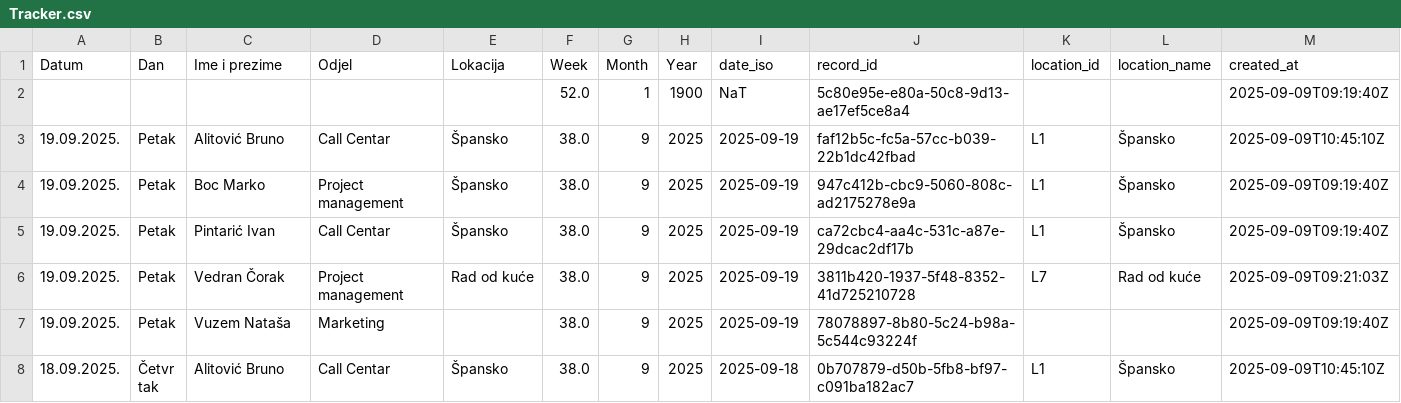
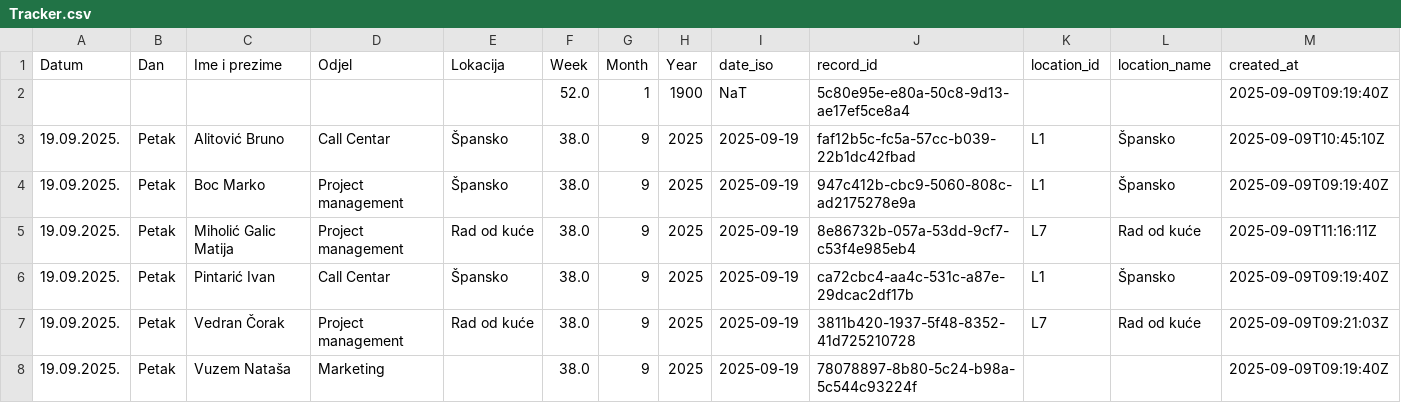
Before and after one commit to vcorak86/location-tracking-HR-sales, a CSV file: data/Tracker.csv, drawn as a sheet; only a part is shown; the shorter side is filled out with more unchanged rows; rows hold the shown columns only; the diff covers the shown part only; the diff names each change by its address in the sheet, - before the commit and + after, or states it on an @@ line.

Commit message:
Update Tracker.csv (DESC, last-wins, canonical + location_id/name) from Streamlit

```diff
--- a/data/Tracker.csv
+++ b/data/Tracker.csv
+row 5: 19.09.2025. | Petak | Miholić Galic Matija | Project management | Rad od kuće | 38.0 | 9 | 2025 | 2025-09-19 | 8e86732b-057a-53dd-9cf7-c53f4e985eb4 | L7 | Rad od kuće | 2025-09-09T11:16:11Z
```
Also changed, not shown: 4 added rows elsewhere in this file.
